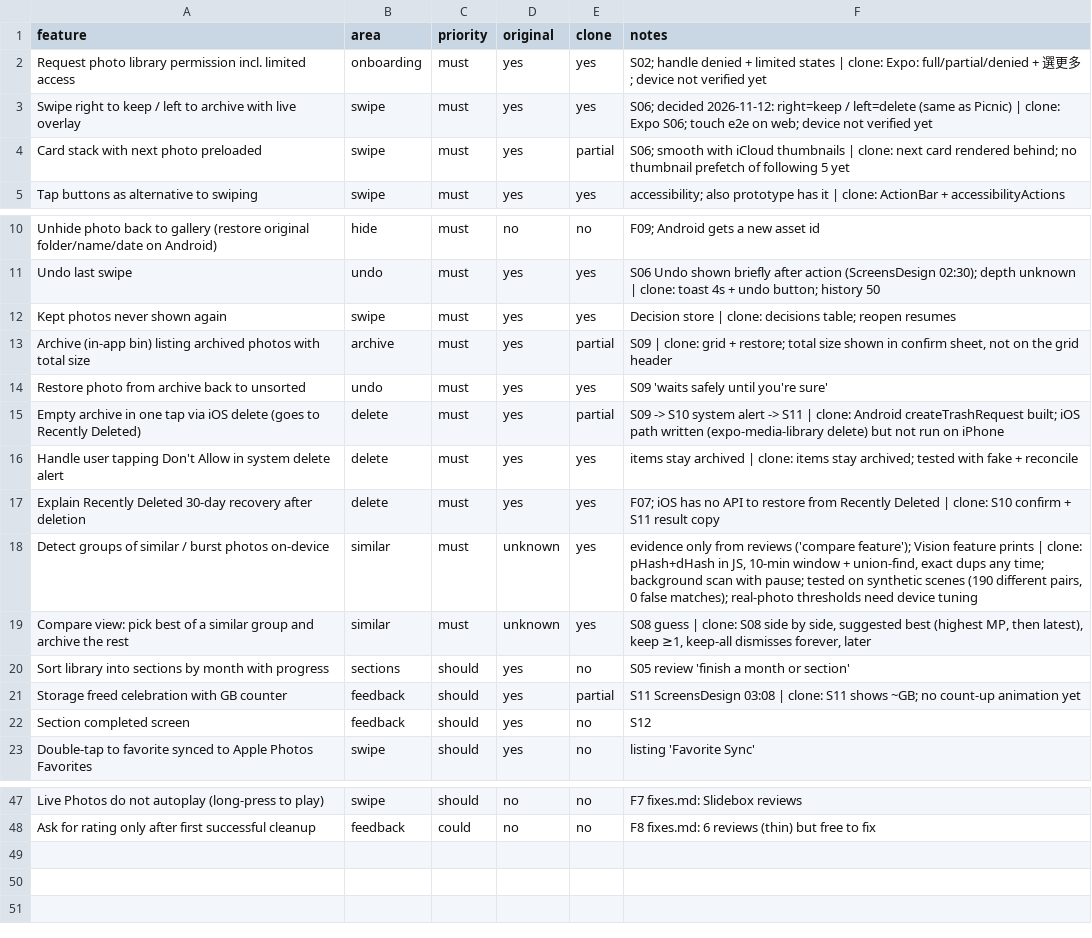
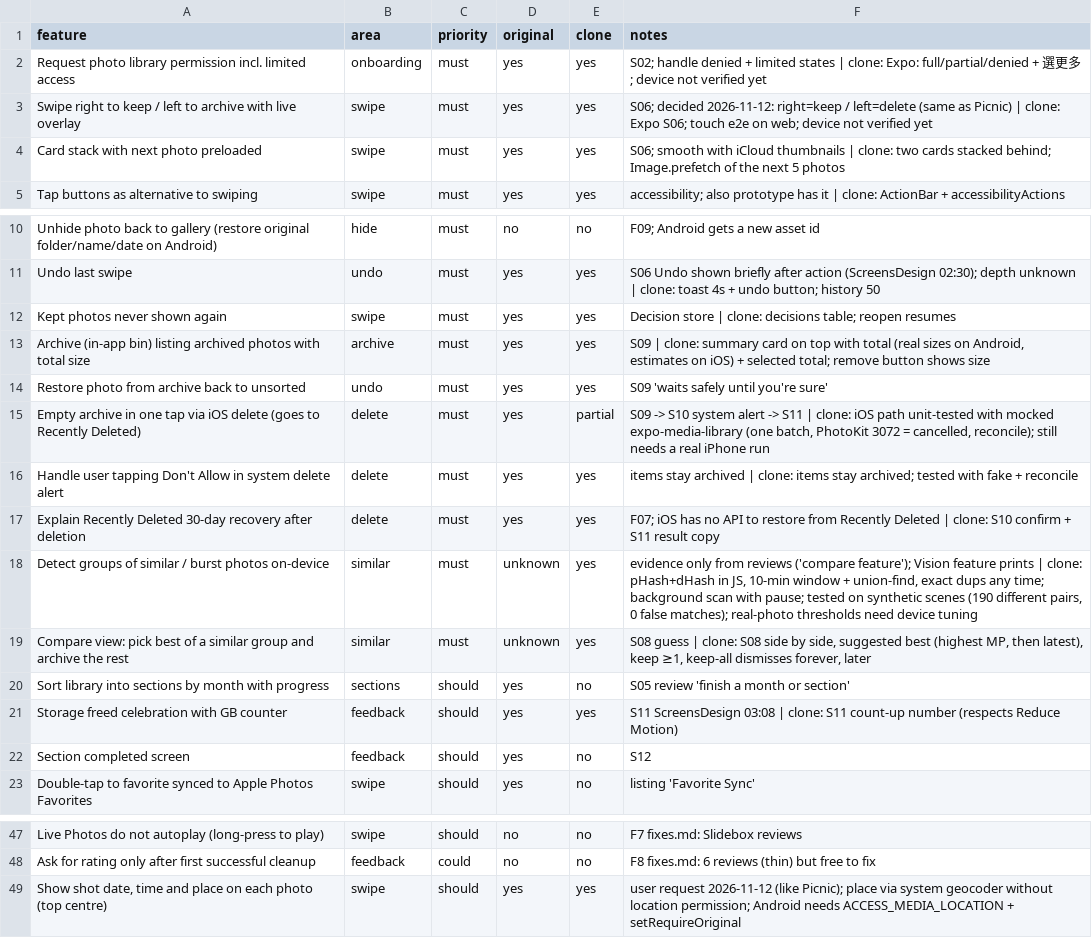
Before and after one commit to kuo0924/ai-web-security-auditor, a CSV file: mobile/swipe_clean/replica/features.csv, drawn as a sheet; only a part is shown, gaps mark what is left out.

```diff
--- a/mobile/swipe_clean/replica/features.csv
+++ b/mobile/swipe_clean/replica/features.csv
@@ -3,3 +3,3 @@ Request photo library permission incl. limited access,onboarding,must,yes,yes,S0
 Swipe right to keep / left to archive with live overlay,swipe,must,yes,yes,S06; decided 2026-11-12: right=keep / left=delete (same as Picnic) | clone: Expo S06; touch e2e on web; device not verified yet
-Card stack with next photo preloaded,swipe,must,yes,partial,S06; smooth with iCloud thumbnails | clone: next card rendered behind; no thumbnail prefetch of following 5 yet
+Card stack with next photo preloaded,swipe,must,yes,yes,S06; smooth with iCloud thumbnails | clone: two cards stacked behind; Image.prefetch of the next 5 photos
 Tap buttons as alternative to swiping,swipe,must,yes,yes,accessibility; also prototype has it | clone: ActionBar + accessibilityActions
@@ -12,5 +12,5 @@ Undo last swipe,undo,must,yes,yes,S06 Undo shown briefly after action (ScreensDe
 Kept photos never shown again,swipe,must,yes,yes,Decision store | clone: decisions table; reopen resumes
-Archive (in-app bin) listing archived photos with total size,archive,must,yes,partial,"S09 | clone: grid + restore; total size shown in confirm sheet, not on the grid header"
+Archive (in-app bin) listing archived photos with total size,archive,must,yes,yes,"S09 | clone: summary card on top with total (real sizes on Android, estimates on iOS) + selected total; remove button shows size"
 Restore photo from archive back to unsorted,undo,must,yes,yes,S09 'waits safely until you're sure'
-Empty archive in one tap via iOS delete (goes to Recently Deleted),delete,must,yes,partial,S09 -> S10 system alert -> S11 | clone: Android createTrashRequest built; iOS path written (expo-media-library delete) but not run on iPhone
+Empty archive in one tap via iOS delete (goes to Recently Deleted),delete,must,yes,partial,"S09 -> S10 system alert -> S11 | clone: iOS path unit-tested with mocked expo-media-library (one batch, PhotoKit 3072 = cancelled, reconcile); still needs a real iPhone run"
 Handle user tapping Don't Allow in system delete alert,delete,must,yes,yes,items stay archived | clone: items stay archived; tested with fake + reconcile
@@ -20,3 +20,3 @@ Compare view: pick best of a similar group and archive the rest,similar,must,unk
 Sort library into sections by month with progress,sections,should,yes,no,S05 review 'finish a month or section'
-Storage freed celebration with GB counter,feedback,should,yes,partial,S11 ScreensDesign 03:08 | clone: S11 shows ~GB; no count-up animation yet
+Storage freed celebration with GB counter,feedback,should,yes,yes,S11 ScreensDesign 03:08 | clone: S11 count-up number (respects Reduce Motion)
 Section completed screen,feedback,should,yes,no,S12
@@ -48 +48,2 @@ Live Photos do not autoplay (long-press to play),swipe,should,no,no,F7 fixes.md:
 Ask for rating only after first successful cleanup,feedback,could,no,no,F8 fixes.md: 6 reviews (thin) but free to fix
+"Show shot date, time and place on each photo (top centre)",swipe,should,yes,yes,user request 2026-11-12 (like Picnic); place via system geocoder without location permission; Android needs ACCESS_MEDIA_LOCATION + setRequireOriginal
```
Also changed, not shown: 45 other files.
